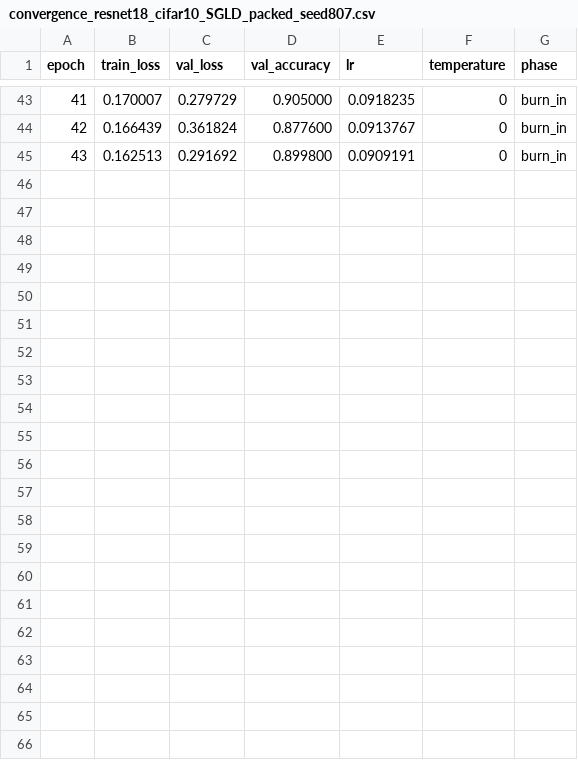
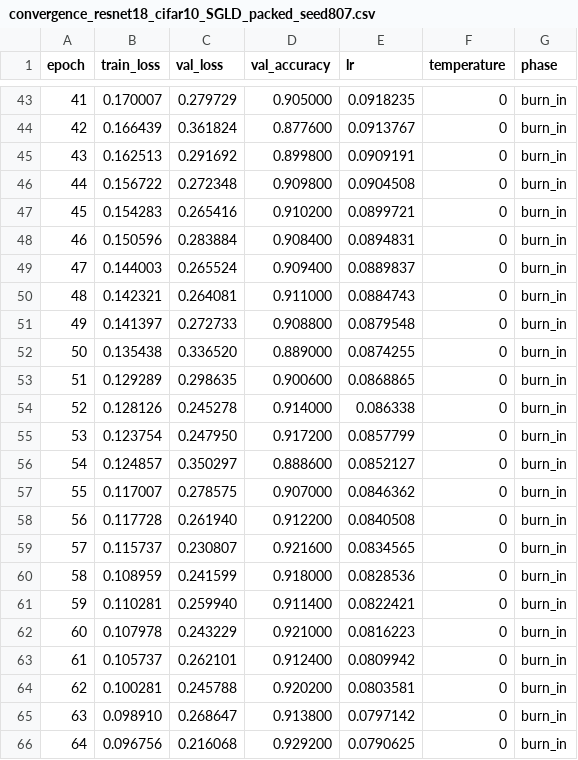
Before and after one commit to pontalajnen/la_ensemble, a CSV file: experiment_results/cifar10_resnet18_no_SAM/convergence_resnet18_cifar10_SGLD_packed_seed807.csv, drawn as a sheet; only a part is shown, gaps mark what is left out; the diff names each change by its address in the sheet, - before the commit and + after, or states it on an @@ line.

```diff
--- a/experiment_results/cifar10_resnet18_no_SAM/convergence_resnet18_cifar10_SGLD_packed_seed807.csv
+++ b/experiment_results/cifar10_resnet18_no_SAM/convergence_resnet18_cifar10_SGLD_packed_seed807.csv
+row 46: 44 | 0.156722 | 0.272348 | 0.909800 | 0.0904508 | 0 | burn_in
+row 47: 45 | 0.154283 | 0.265416 | 0.910200 | 0.0899721 | 0 | burn_in
+row 48: 46 | 0.150596 | 0.283884 | 0.908400 | 0.0894831 | 0 | burn_in
+row 49: 47 | 0.144003 | 0.265524 | 0.909400 | 0.0889837 | 0 | burn_in
+row 50: 48 | 0.142321 | 0.264081 | 0.911000 | 0.0884743 | 0 | burn_in
+row 51: 49 | 0.141397 | 0.272733 | 0.908800 | 0.0879548 | 0 | burn_in
+row 52: 50 | 0.135438 | 0.336520 | 0.889000 | 0.0874255 | 0 | burn_in
+row 53: 51 | 0.129289 | 0.298635 | 0.900600 | 0.0868865 | 0 | burn_in
+row 54: 52 | 0.128126 | 0.245278 | 0.914000 | 0.086338 | 0 | burn_in
+row 55: 53 | 0.123754 | 0.247950 | 0.917200 | 0.0857799 | 0 | burn_in
+row 56: 54 | 0.124857 | 0.350297 | 0.888600 | 0.0852127 | 0 | burn_in
+row 57: 55 | 0.117007 | 0.278575 | 0.907000 | 0.0846362 | 0 | burn_in
+row 58: 56 | 0.117728 | 0.261940 | 0.912200 | 0.0840508 | 0 | burn_in
+row 59: 57 | 0.115737 | 0.230807 | 0.921600 | 0.0834565 | 0 | burn_in
+row 60: 58 | 0.108959 | 0.241599 | 0.918000 | 0.0828536 | 0 | burn_in
+row 61: 59 | 0.110281 | 0.259940 | 0.911400 | 0.0822421 | 0 | burn_in
+row 62: 60 | 0.107978 | 0.243229 | 0.921000 | 0.0816223 | 0 | burn_in
+row 63: 61 | 0.105737 | 0.262101 | 0.912400 | 0.0809942 | 0 | burn_in
+row 64: 62 | 0.100281 | 0.245788 | 0.920200 | 0.0803581 | 0 | burn_in
+row 65: 63 | 0.098910 | 0.268647 | 0.913800 | 0.0797142 | 0 | burn_in
+row 66: 64 | 0.096756 | 0.216068 | 0.929200 | 0.0790625 | 0 | burn_in
```
Also changed, not shown: 1 other file.
